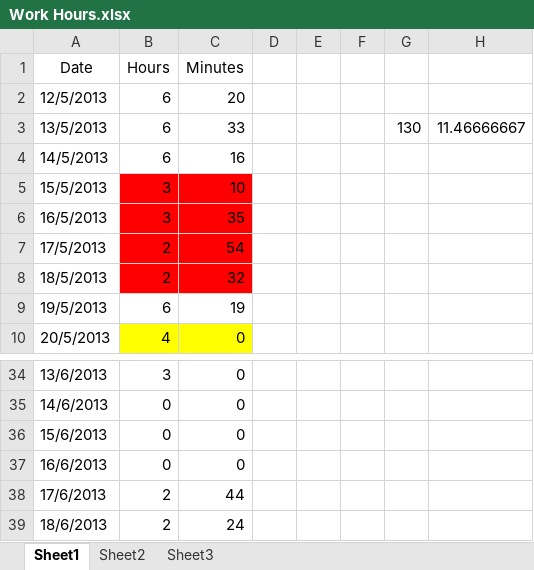
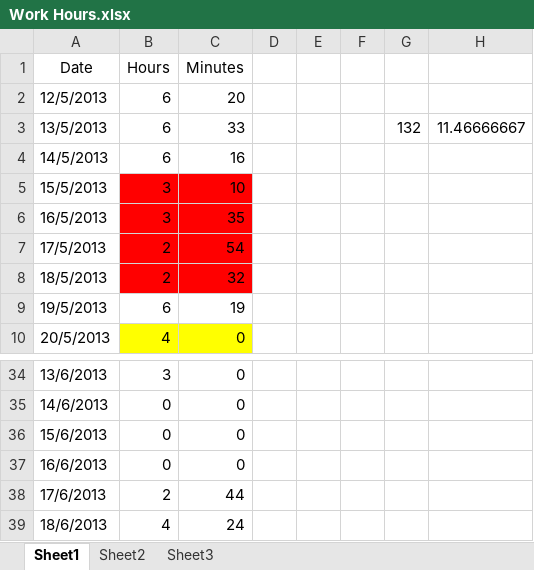
Before and after one commit to Synex-83/GSOM, an Excel workbook: Time Keeping/Work Hours.xlsx, sheet Sheet1, drawn as a sheet; only a part is shown, gaps mark what is left out; values as stored, in another font and other column widths than the file's, no borders; the diff names each change by its address in the sheet, - before the commit and + after, or states it on an @@ line.

Commit message:
time update home

```diff
--- a/Time Keeping/Work Hours.xlsx (sheet Sheet1)
+++ b/Time Keeping/Work Hours.xlsx (sheet Sheet1)
-G3: 130
+G3: 132
-B39 (Hours): 2
+B39 (Hours): 4
```
